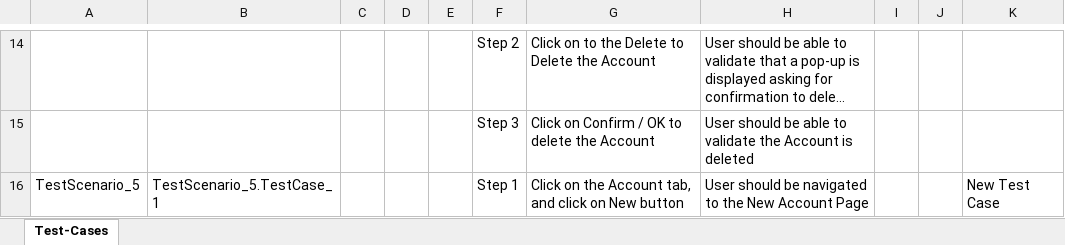
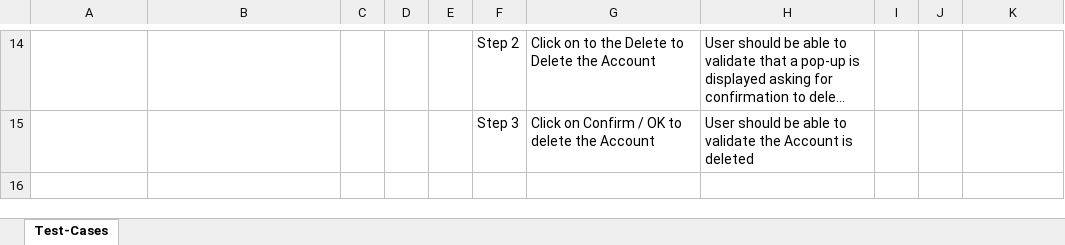
Before and after one commit to ShaikMohamedIrfan/newCreatie, an Excel workbook: DemoPack.xlsx, sheet Test-Cases, drawn as a sheet; only a part is shown, gaps mark what is left out; long unchanged cells end in …; values as stored, in another font and other column widths than the file's, no borders; table styles not drawn; the diff names each change by its address in the sheet, - before the commit and + after, or states it on an @@ line.

Commit message:
Initial Commit for Verification of Test cases

```diff
--- a/DemoPack.xlsx (sheet Test-Cases)
+++ b/DemoPack.xlsx (sheet Test-Cases)
-row 16: TestScenario_5 | TestScenario_5.TestCase_1 |  |  |  | Step 1 | Click on the Account tab, and click on New button | User should be navigated to the New Account Page |  |  | New Test Case
```
